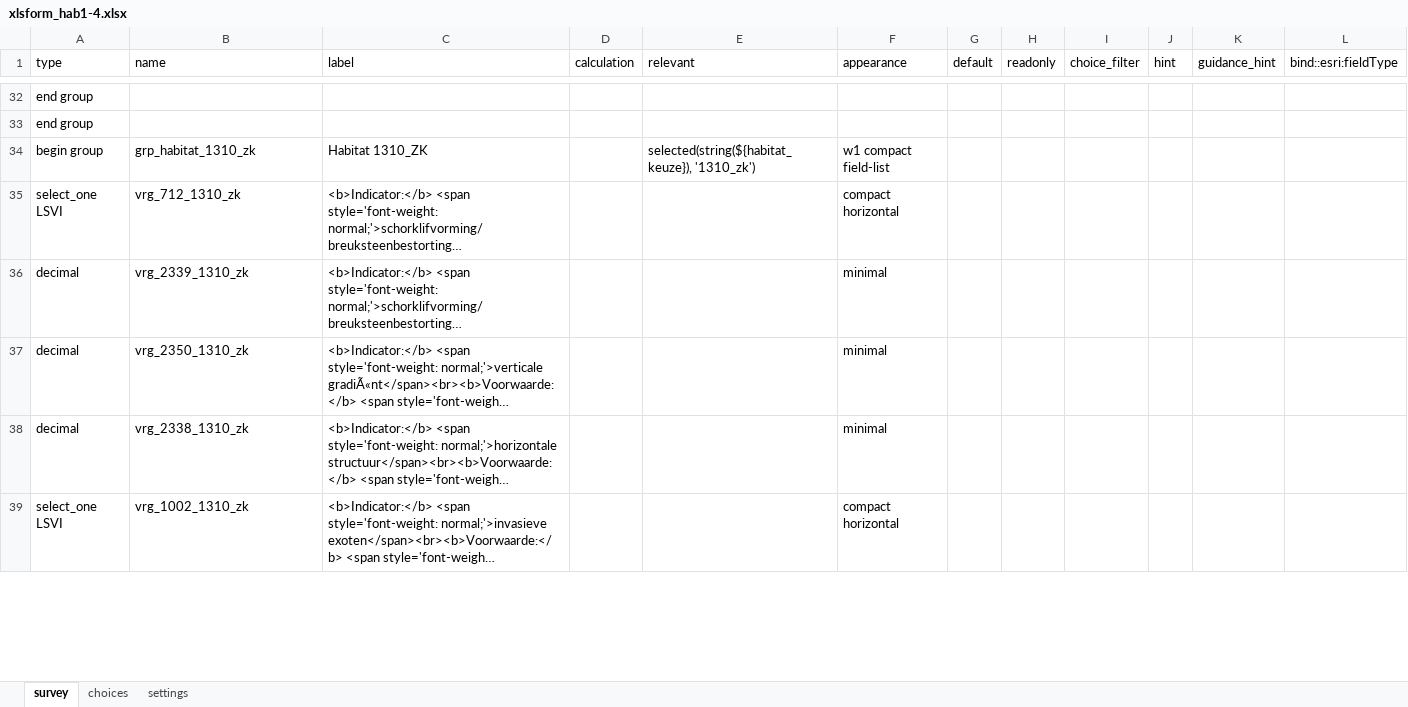
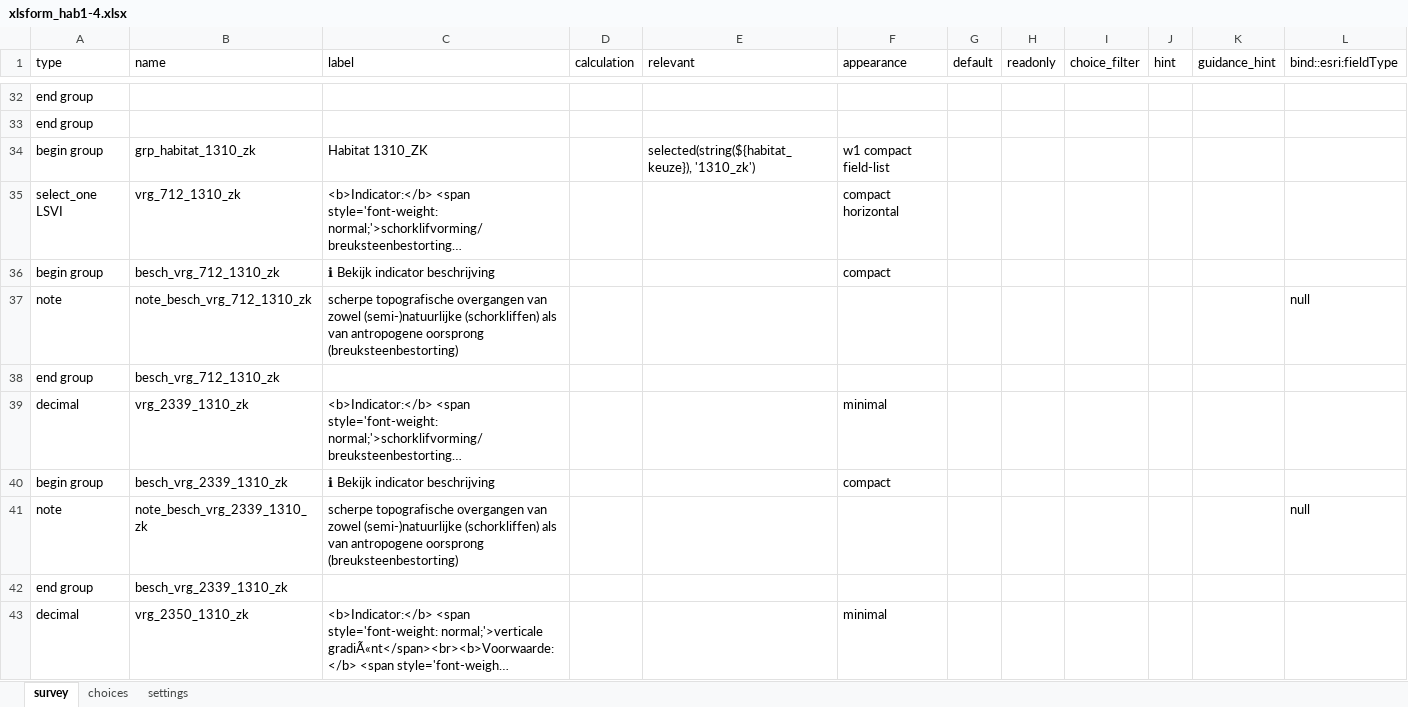
Before and after one commit to inbo/gis-lsvi-app, an Excel workbook: output/xlsform_hab1-4.xlsx, sheet survey, drawn as a sheet; only a part is shown, gaps mark what is left out; the shorter side is filled out with more unchanged rows; long unchanged cells end in …; values as stored, in another font and other column widths than the file's, no borders; the diff covers the shown part only; the diff names each change by its address in the sheet, - before the commit and + after, or states it on an @@ line.

```diff
--- a/output/xlsform_hab1-4.xlsx (sheet survey)
+++ b/output/xlsform_hab1-4.xlsx (sheet survey)
+row 36: begin group | besch_vrg_712_1310_zk | ℹ Bekijk indicator beschrijving |  |  | compact
+row 37: note | note_besch_vrg_712_1310_zk | scherpe topografische overgangen van zowel (semi-)natuurlijke (schorkliffen) als van antropogene oorsprong (breuksteenbestorting) |  |  |  |  |  |  |  |  | null
+row 38: end group | besch_vrg_712_1310_zk
+row 40: begin group | besch_vrg_2339_1310_zk | ℹ Bekijk indicator beschrijving |  |  | compact
+row 41: note | note_besch_vrg_2339_1310_zk | scherpe topografische overgangen van zowel (semi-)natuurlijke (schorkliffen) als van antropogene oorsprong (breuksteenbestorting) |  |  |  |  |  |  |  |  | null
+row 42: end group | besch_vrg_2339_1310_zk
```
Also changed, not shown: 48 added rows elsewhere in this sheet, output/xlsform_hab5-7.xlsx, output/xlsform_hab9.xlsx, 7 other files.
